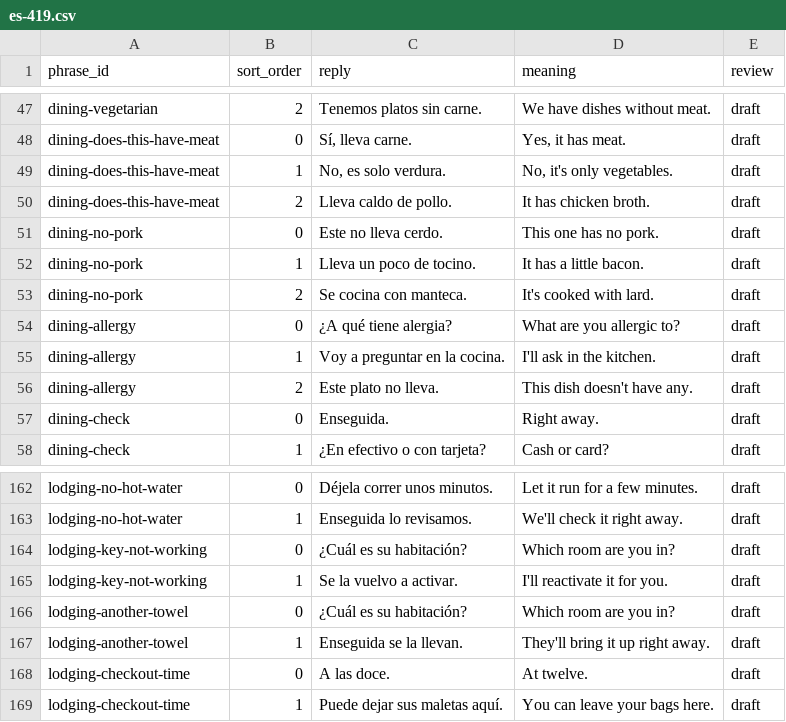
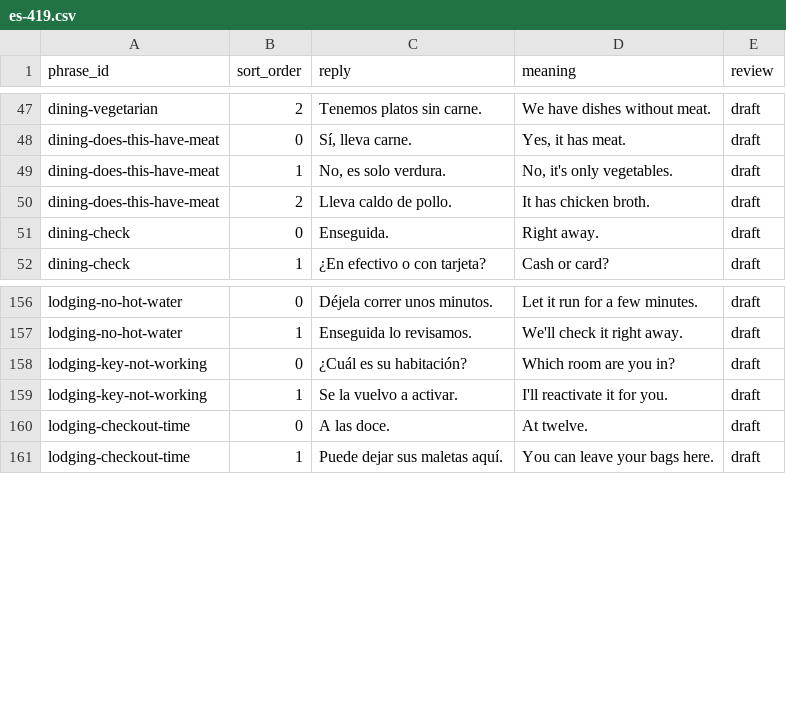
Before and after one commit to PuriyaMirza/travel-translator, a CSV file: data/replies/es-419.csv, drawn as a sheet; only a part is shown, gaps mark what is left out; the diff covers the shown part only.

```diff
--- a/data/replies/es-419.csv
+++ b/data/replies/es-419.csv
@@ -50,8 +50,2 @@
 "dining-does-this-have-meat","2","Lleva caldo de pollo.","It has chicken broth.","draft"
-"dining-no-pork","0","Este no lleva cerdo.","This one has no pork.","draft"
-"dining-no-pork","1","Lleva un poco de tocino.","It has a little bacon.","draft"
-"dining-no-pork","2","Se cocina con manteca.","It's cooked with lard.","draft"
-"dining-allergy","0","¿A qué tiene alergia?","What are you allergic to?","draft"
-"dining-allergy","1","Voy a preguntar en la cocina.","I'll ask in the kitchen.","draft"
-"dining-allergy","2","Este plato no lleva.","This dish doesn't have any.","draft"
 "dining-check","0","Enseguida.","Right away.","draft"
@@ -165,4 +159,2 @@
 "lodging-key-not-working","1","Se la vuelvo a activar.","I'll reactivate it for you.","draft"
-"lodging-another-towel","0","¿Cuál es su habitación?","Which room are you in?","draft"
-"lodging-another-towel","1","Enseguida se la llevan.","They'll bring it up right away.","draft"
 "lodging-checkout-time","0","A las doce.","At twelve.","draft"
```
Also changed, not shown: 22 added rows elsewhere in this file, data/phrases/es-419.csv, 22 other files.
